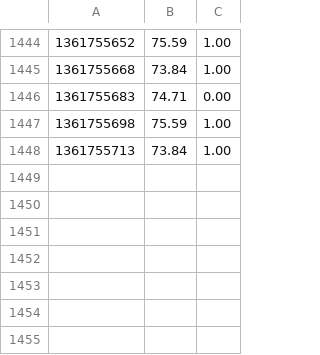
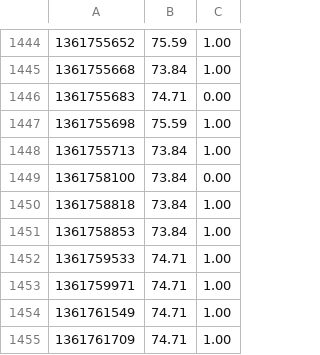
Before and after one commit to ashleyrevlett/garduino, a CSV file: server/public_html/data.csv, drawn as a sheet; only a part is shown, gaps mark what is left out; the diff names each change by its address in the sheet, - before the commit and + after, or states it on an @@ line.

```diff
--- a/server/public_html/data.csv
+++ b/server/public_html/data.csv
+row 1449: 1361758100 | 73.84 | 0.00
+row 1450: 1361758818 | 73.84 | 1.00
+row 1451: 1361758853 | 73.84 | 1.00
+row 1452: 1361759533 | 74.71 | 1.00
+row 1453: 1361759971 | 74.71 | 1.00
+row 1454: 1361761549 | 74.71 | 1.00
+row 1455: 1361761709 | 74.71 | 1.00
```
Also changed, not shown: 6 other files.
